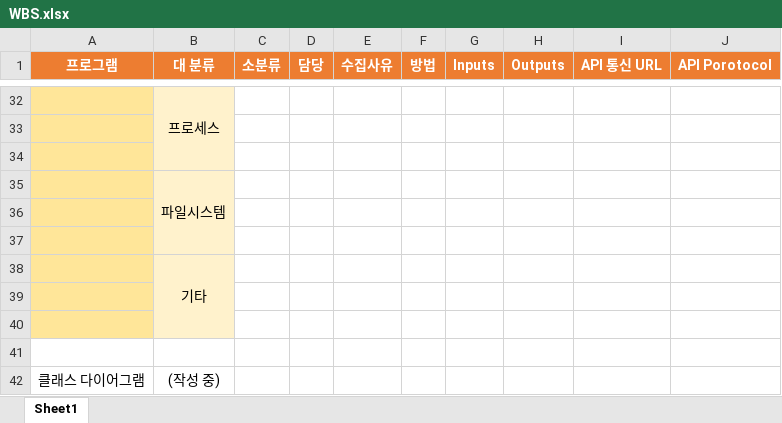
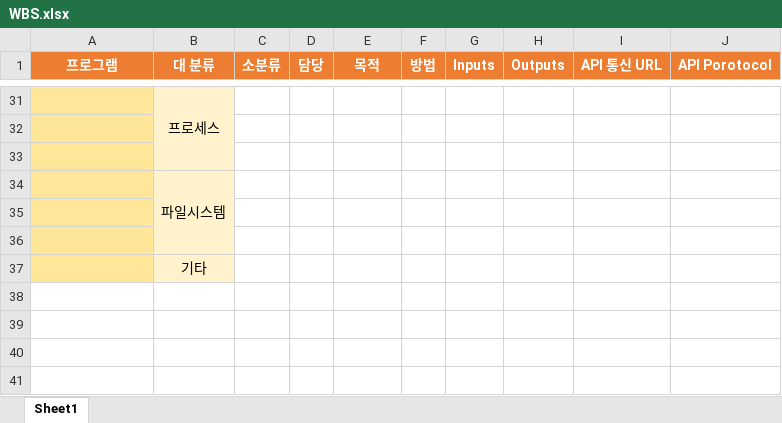
Before and after one commit to GoldBigDragon/BoB9_Homework, an Excel workbook: 김종민_실시간 대응/WBS.xlsx, sheet Sheet1, drawn as a sheet; only a part is shown, gaps mark what is left out; values as stored, in another font and other column widths than the file's, no borders; charts and pictures not drawn; removed rows and columns are numbered as before the commit, all else as after; the diff covers the shown part only; the diff names each change by its address in the sheet, - before the commit and + after, or states it on an @@ line.

```diff
--- a/김종민_실시간 대응/WBS.xlsx (sheet Sheet1)
+++ b/김종민_실시간 대응/WBS.xlsx (sheet Sheet1)
-E1: 수집사유
+E1: 목적
-B38:B40 merged
-row 39: (empty)
-row 40: (empty)
-row 41: (empty)
-row 42: 클래스 다이어그램 | (작성 중)
```
Also changed, not shown: 6 added rows, 7 removed rows, 73 edited cells and merged cells elsewhere in this sheet, charts or pictures, 2 other files.
